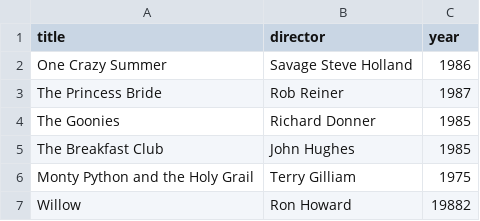
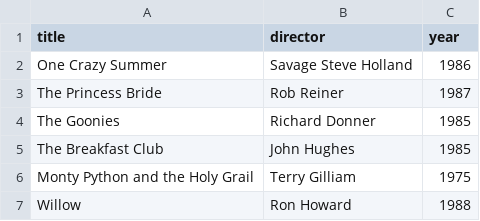
Before and after one commit to Anas-Abuhamed/webflyx, a CSV file: classics.csv, drawn as a sheet.

Commit message:
J: Fix year for Willow in classics.csv

```diff
--- a/classics.csv
+++ b/classics.csv
@@ -6,2 +6,2 @@ The Breakfast Club, John Hughes, 1985
 Monty Python and the Holy Grail, Terry Gilliam, 1975
-Willow, Ron Howard, 19882
+Willow, Ron Howard, 1988
```
